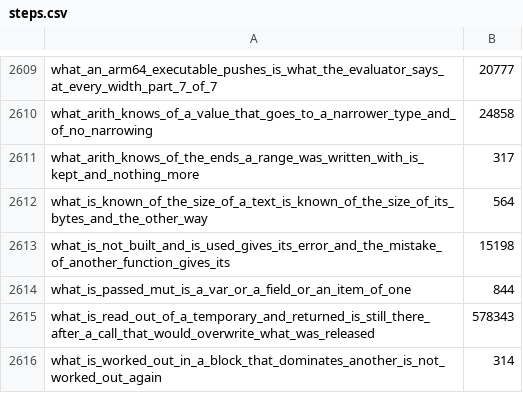
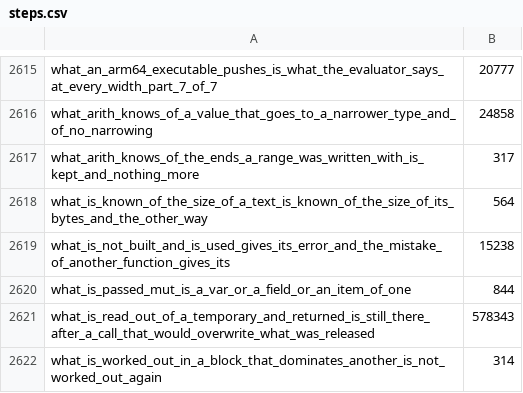
Before and after one commit to smith-ai-lab/smith-lang, a CSV file: steps.csv, drawn as a sheet; only a part is shown, gaps mark what is left out; the diff covers the shown part only.

```diff
--- a/steps.csv
+++ b/steps.csv
@@ -2612,3 +2618,3 @@ what_arith_knows_of_the_ends_a_range_was_written_with_is_kept_and_nothing_more,3
 what_is_known_of_the_size_of_a_text_is_known_of_the_size_of_its_bytes_and_the_other_way,564
-what_is_not_built_and_is_used_gives_its_error_and_the_mistake_of_another_function_gives_its,15198
+what_is_not_built_and_is_used_gives_its_error_and_the_mistake_of_another_function_gives_its,15238
 what_is_passed_mut_is_a_var_or_a_field_or_an_item_of_one,844
```
Also changed, not shown: 6 added rows elsewhere in this file, 1 other file.
